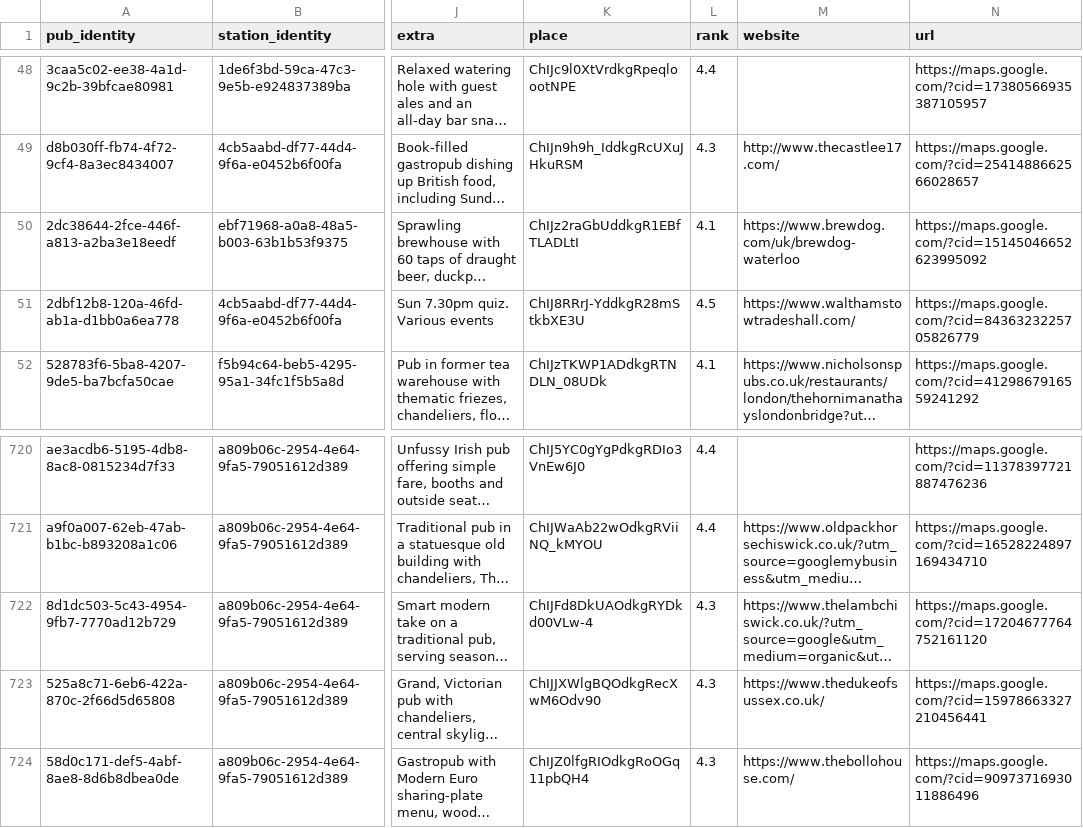
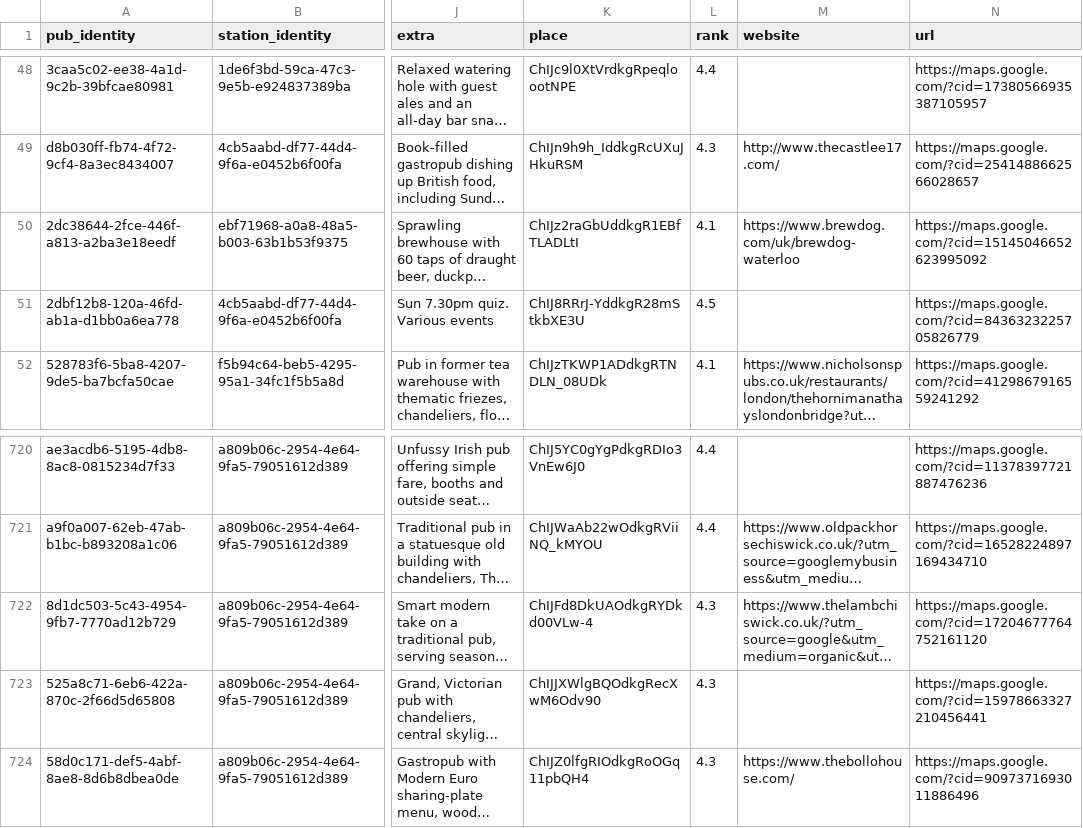
Before and after one commit to cartsmate/thepubpicker, a CSV file: files/details.csv, drawn as a sheet; only a part is shown, gaps mark what is left out; long unchanged cells end in …; the diff names each change by its address in the sheet, - before the commit and + after, or states it on an @@ line.

```diff
--- a/files/details.csv
+++ b/files/details.csv
-M51 (website): https://www.walthamstowtradeshall.com/
+M51 (website): (empty)
-M723 (website): https://www.thedukeofsussex.co.uk/
+M723 (website): (empty)
```
Also changed, not shown: files/diary.csv, files/reviews.csv, 5 other files.
